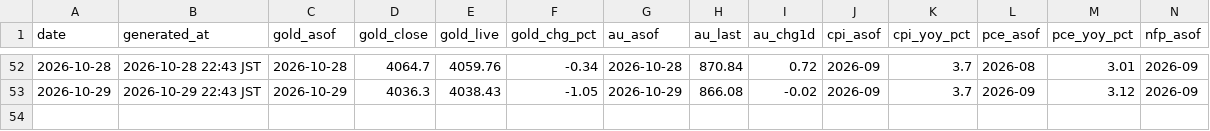
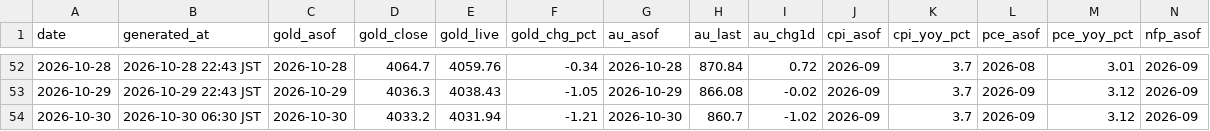
Before and after one commit to Wangxian111/xaudaily-data, a CSV file: data/daily/all.csv, drawn as a sheet; only a part is shown, gaps mark what is left out; rows hold the shown columns only; the diff names each change by its address in the sheet, - before the commit and + after, or states it on an @@ line.

Commit message:
Update data/daily/all.csv (2026-10-30)

```diff
--- a/data/daily/all.csv
+++ b/data/daily/all.csv
+row 54: 2026-10-30 | 2026-10-30 06:30 JST | 2026-10-30 | 4033.2 | 4031.94 | -1.21 | 2026-10-30 | 860.7 | -1.02 | 2026-09 | 3.7 | 2026-09 | 3.12 | 2026-09
```
